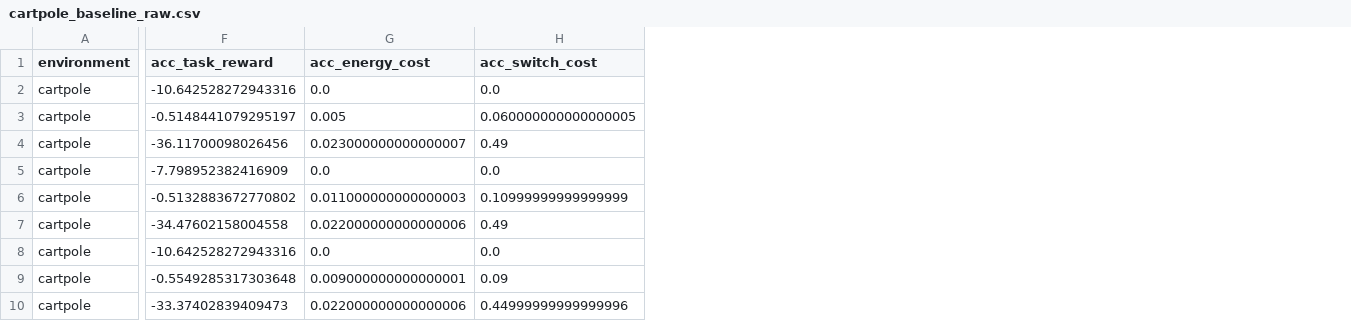
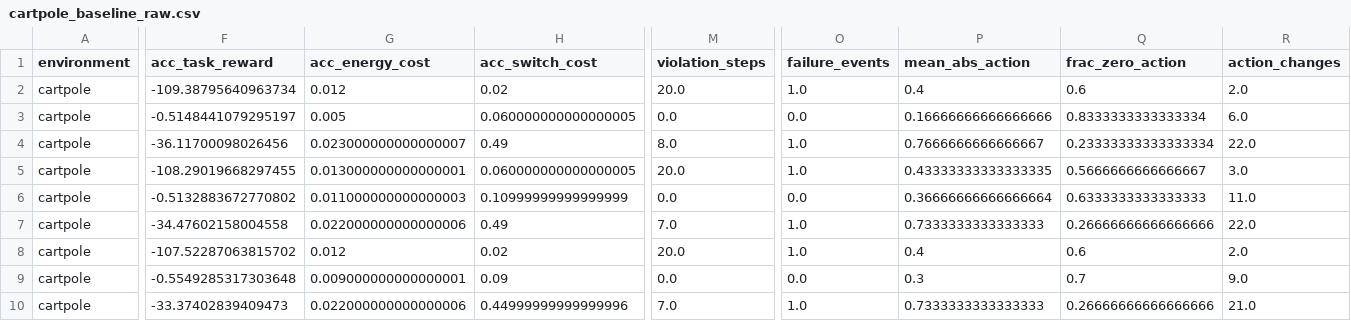
Before and after one commit to crushonyfg/DualCtrl, a CSV file: reports/tables/baseline_only_strict/cartpole_baseline_raw.csv, drawn as a sheet; only a part is shown, gaps mark what is left out; the diff covers the shown part only; the diff names each change by its address in the sheet, - before the commit and + after, or states it on an @@ line.

```diff
--- a/reports/tables/baseline_only_strict/cartpole_baseline_raw.csv
+++ b/reports/tables/baseline_only_strict/cartpole_baseline_raw.csv
+column M (violation_steps), rows 2-10: 20.0 | 0.0 | 8.0 | 20.0 | 0.0 | 7.0 | 20.0 | 0.0 | 7.0
+column O (failure_events), rows 2-10: 1.0 | 0.0 | 1.0 | 1.0 | 0.0 | 1.0 | 1.0 | 0.0 | 1.0
+column P (mean_abs_action), rows 2-10: 0.4 | 0.16666666666666666 | 0.7666666666666667 | 0.43333333333333335 | 0.36666666666666664 | 0.7333333333333333 | 0.4 | 0.3 | 0.7333333333333333
+column Q (frac_zero_action), rows 2-10: 0.6 | 0.8333333333333334 | 0.23333333333333334 | 0.5666666666666667 | 0.6333333333333333 | 0.26666666666666666 | 0.6 | 0.7 | 0.26666666666666666
+column R (action_changes), rows 2-10: 2.0 | 6.0 | 22.0 | 3.0 | 11.0 | 22.0 | 2.0 | 9.0 | 21.0
-F2 (acc_task_reward): -10.642528272943316
+F2 (acc_task_reward): -109.38795640963734
-G2 (acc_energy_cost): 0.0
+G2 (acc_energy_cost): 0.012
-H2 (acc_switch_cost): 0.0
+H2 (acc_switch_cost): 0.02
-F5 (acc_task_reward): -7.798952382416909
+F5 (acc_task_reward): -108.29019668297455
-G5 (acc_energy_cost): 0.0
+G5 (acc_energy_cost): 0.013000000000000001
-H5 (acc_switch_cost): 0.0
+H5 (acc_switch_cost): 0.060000000000000005
-F8 (acc_task_reward): -10.642528272943316
+F8 (acc_task_reward): -107.52287063815702
-G8 (acc_energy_cost): 0.0
+G8 (acc_energy_cost): 0.012
-H8 (acc_switch_cost): 0.0
+H8 (acc_switch_cost): 0.02
```
Also changed, not shown: 124 edited cells elsewhere in this file, reports/tables/baseline_only_strict/cartpole_baseline_summary.csv, reports/tables/baseline_only_strict/official_raw/cartpole_main_summary.csv, 49 other files.
